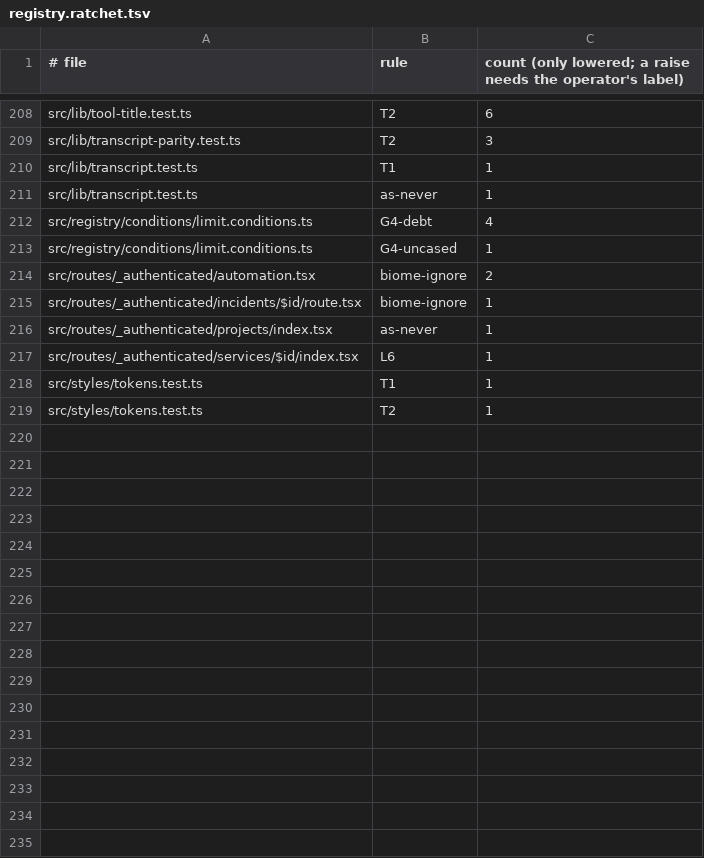
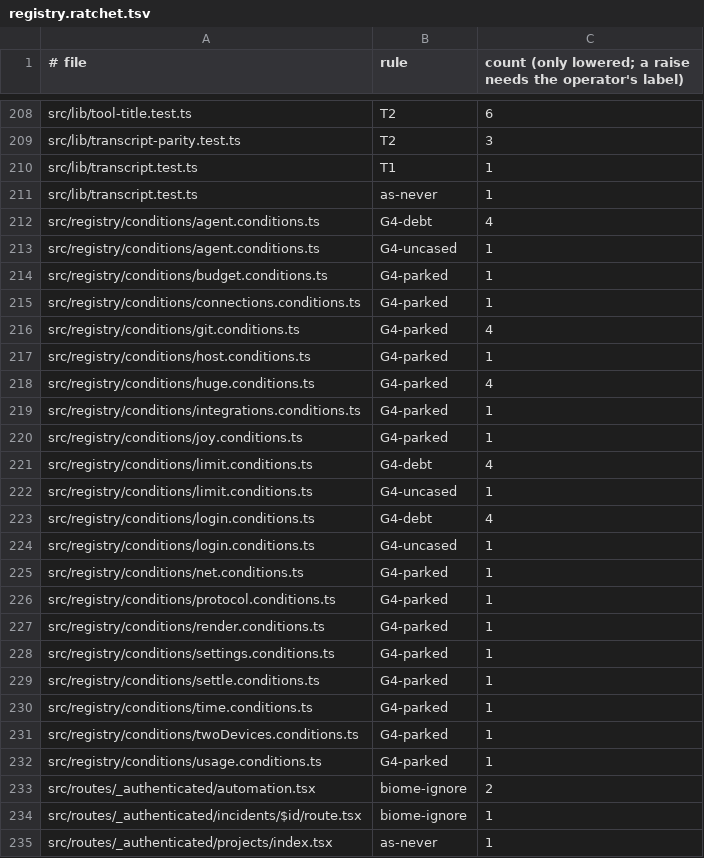
Before and after one commit to prismalens/prismalens, a TSV file: packages/frontend/registry.ratchet.tsv, drawn as a sheet; only a part is shown, gaps mark what is left out; the shorter side is filled out with more unchanged rows.

```diff
--- a/packages/frontend/registry.ratchet.tsv
+++ b/packages/frontend/registry.ratchet.tsv
@@ -211,4 +211,23 @@ src/lib/transcript.test.ts	T1	1
 src/lib/transcript.test.ts	as-never	1
+src/registry/conditions/agent.conditions.ts	G4-debt	4
+src/registry/conditions/agent.conditions.ts	G4-uncased	1
+src/registry/conditions/budget.conditions.ts	G4-parked	1
+src/registry/conditions/connections.conditions.ts	G4-parked	1
+src/registry/conditions/git.conditions.ts	G4-parked	4
+src/registry/conditions/host.conditions.ts	G4-parked	1
+src/registry/conditions/huge.conditions.ts	G4-parked	4
+src/registry/conditions/integrations.conditions.ts	G4-parked	1
+src/registry/conditions/joy.conditions.ts	G4-parked	1
 src/registry/conditions/limit.conditions.ts	G4-debt	4
 src/registry/conditions/limit.conditions.ts	G4-uncased	1
+src/registry/conditions/login.conditions.ts	G4-debt	4
+src/registry/conditions/login.conditions.ts	G4-uncased	1
+src/registry/conditions/net.conditions.ts	G4-parked	1
+src/registry/conditions/protocol.conditions.ts	G4-parked	1
+src/registry/conditions/render.conditions.ts	G4-parked	1
+src/registry/conditions/settings.conditions.ts	G4-parked	1
+src/registry/conditions/settle.conditions.ts	G4-parked	1
+src/registry/conditions/time.conditions.ts	G4-parked	1
+src/registry/conditions/twoDevices.conditions.ts	G4-parked	1
+src/registry/conditions/usage.conditions.ts	G4-parked	1
 src/routes/_authenticated/automation.tsx	biome-ignore	2
```
Also changed, not shown: 29 other files.
